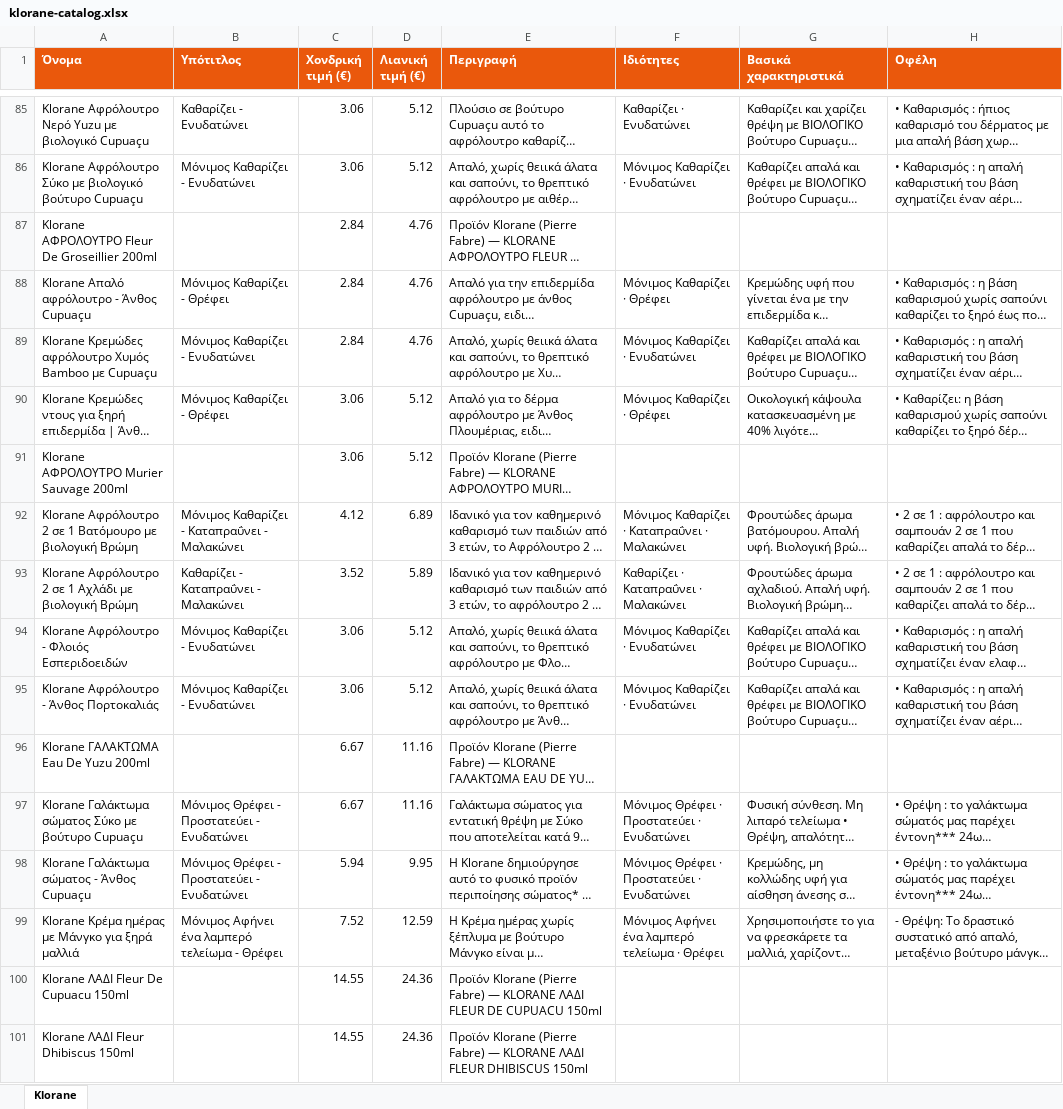
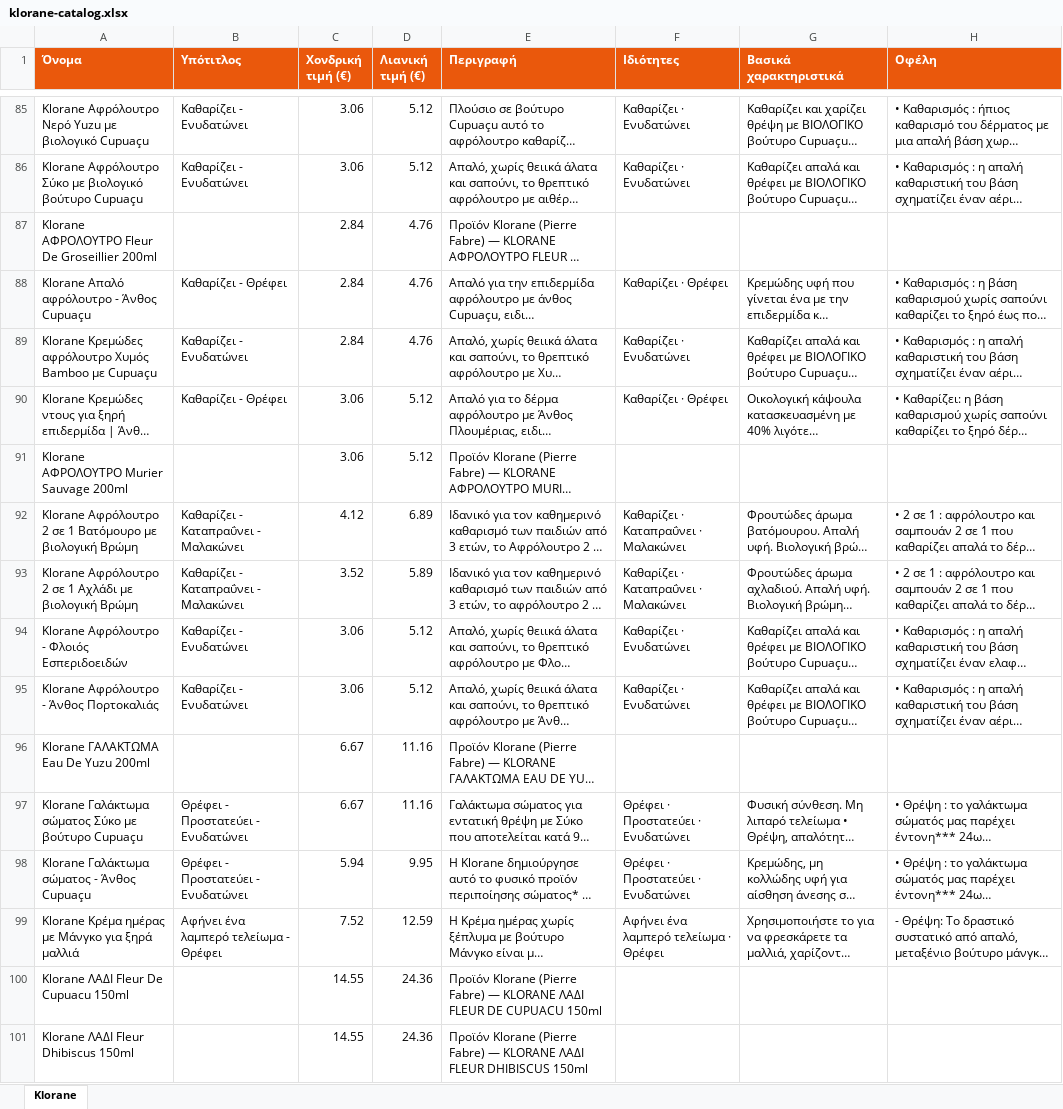
Before and after one commit to tasosnikitakis/sunscreens-, an Excel workbook: klorane-catalog.xlsx, sheet Klorane, drawn as a sheet; only a part is shown, gaps mark what is left out; long unchanged cells end in …; values as stored, in another font and other column widths than the file's, no borders; the diff covers the shown part only; the diff names each change by its address in the sheet, - before the commit and + after, or states it on an @@ line.

```diff
--- a/klorane-catalog.xlsx (sheet Klorane)
+++ b/klorane-catalog.xlsx (sheet Klorane)
-B86 (Υπότιτλος): Μόνιμος Καθαρίζει - Ενυδατώνει
+B86 (Υπότιτλος): Καθαρίζει - Ενυδατώνει
-F86 (Ιδιότητες): Μόνιμος Καθαρίζει · Ενυδατώνει
+F86 (Ιδιότητες): Καθαρίζει · Ενυδατώνει
-B88 (Υπότιτλος): Μόνιμος Καθαρίζει - Θρέφει
+B88 (Υπότιτλος): Καθαρίζει - Θρέφει
-F88 (Ιδιότητες): Μόνιμος Καθαρίζει · Θρέφει
+F88 (Ιδιότητες): Καθαρίζει · Θρέφει
-B89 (Υπότιτλος): Μόνιμος Καθαρίζει - Ενυδατώνει
+B89 (Υπότιτλος): Καθαρίζει - Ενυδατώνει
-F89 (Ιδιότητες): Μόνιμος Καθαρίζει · Ενυδατώνει
+F89 (Ιδιότητες): Καθαρίζει · Ενυδατώνει
-B90 (Υπότιτλος): Μόνιμος Καθαρίζει - Θρέφει
+B90 (Υπότιτλος): Καθαρίζει - Θρέφει
-F90 (Ιδιότητες): Μόνιμος Καθαρίζει · Θρέφει
+F90 (Ιδιότητες): Καθαρίζει · Θρέφει
-B92 (Υπότιτλος): Μόνιμος Καθαρίζει - Καταπραΰνει - Μαλακώνει
+B92 (Υπότιτλος): Καθαρίζει - Καταπραΰνει - Μαλακώνει
-F92 (Ιδιότητες): Μόνιμος Καθαρίζει · Καταπραΰνει · Μαλακώνει
+F92 (Ιδιότητες): Καθαρίζει · Καταπραΰνει · Μαλακώνει
-B94:B95 (Υπότιτλος): Μόνιμος Καθαρίζει - Ενυδατώνει
+B94:B95 (Υπότιτλος): Καθαρίζει - Ενυδατώνει
-F94:F95 (Ιδιότητες): Μόνιμος Καθαρίζει · Ενυδατώνει
+F94:F95 (Ιδιότητες): Καθαρίζει · Ενυδατώνει
-B97:B98 (Υπότιτλος): Μόνιμος Θρέφει - Προστατεύει - Ενυδατώνει
+B97:B98 (Υπότιτλος): Θρέφει - Προστατεύει - Ενυδατώνει
-F97:F98 (Ιδιότητες): Μόνιμος Θρέφει · Προστατεύει · Ενυδατώνει
+F97:F98 (Ιδιότητες): Θρέφει · Προστατεύει · Ενυδατώνει
-B99 (Υπότιτλος): Μόνιμος Αφήνει ένα λαμπερό τελείωμα - Θρέφει
+B99 (Υπότιτλος): Αφήνει ένα λαμπερό τελείωμα - Θρέφει
-F99 (Ιδιότητες): Μόνιμος Αφήνει ένα λαμπερό τελείωμα · Θρέφει
+F99 (Ιδιότητες): Αφήνει ένα λαμπερό τελείωμα · Θρέφει
```
Also changed, not shown: 262 edited cells elsewhere in this sheet, 4 other files.
